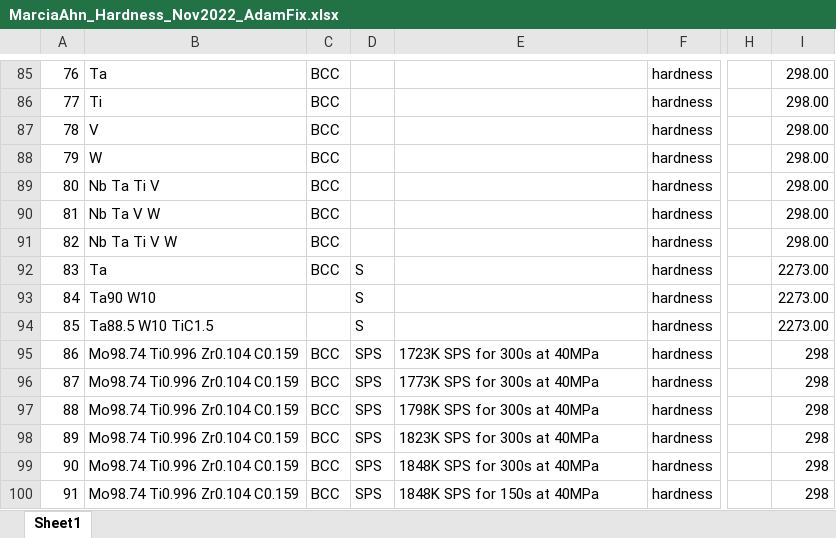
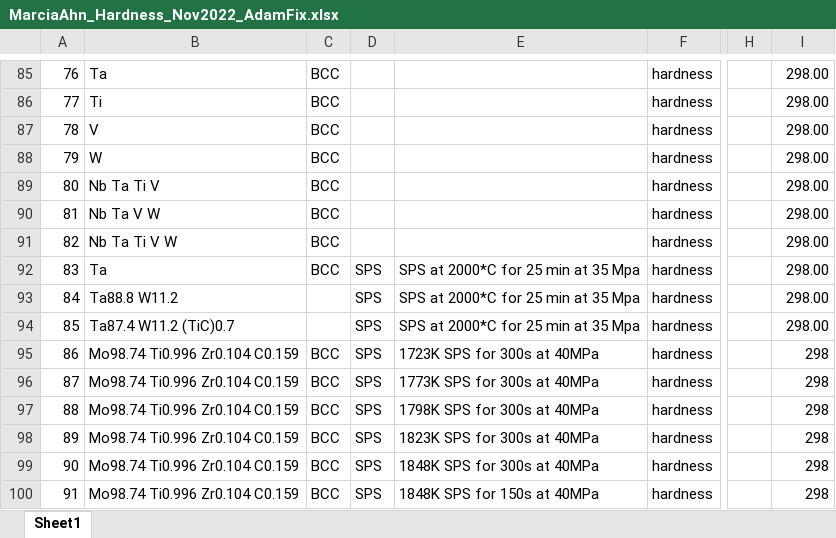
Before and after one commit to PhasesResearchLab/ULTERA-contribute-guest, an Excel workbook: MarciaAhn_Hardness_Nov2022_AdamFix.xlsx, sheet Sheet1, drawn as a sheet; only a part is shown, gaps mark what is left out; values as stored, in another font and other column widths than the file's, no borders; the diff names each change by its address in the sheet, - before the commit and + after, or states it on an @@ line.

Commit message:
- fixed incorrectly reported compositions, temperature, and processing from `10.1016/j.msea.2016.09.067`

```diff
--- a/MarciaAhn_Hardness_Nov2022_AdamFix.xlsx (sheet Sheet1)
+++ b/MarciaAhn_Hardness_Nov2022_AdamFix.xlsx (sheet Sheet1)
-D92:D94: S
+D92:D94: SPS
-E92:E94: (empty)
+E92:E94: SPS at 2000*C for 25 min at 35 Mpa
-I92:I94: 2273.00
+I92:I94: 298.00
-B93: Ta90 W10
+B93: Ta88.8 W11.2
-B94: Ta88.5 W10 TiC1.5
+B94: Ta87.4 W11.2 (TiC)0.7
```
